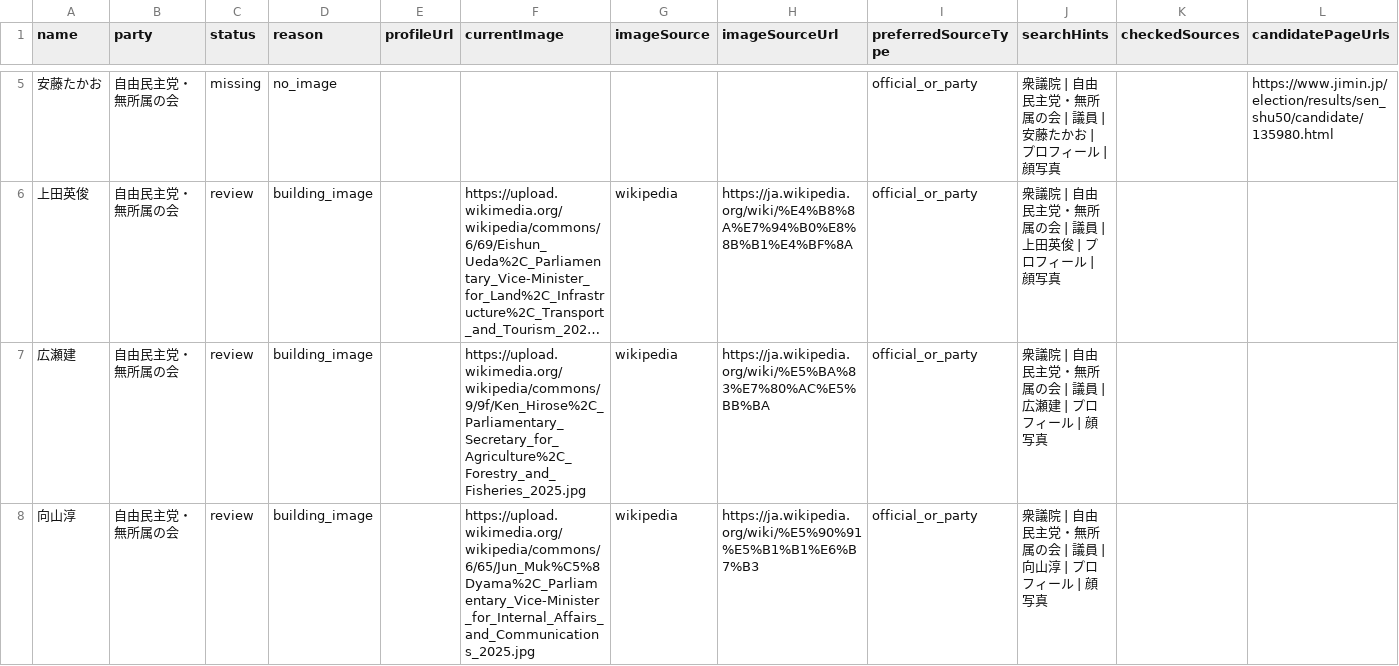
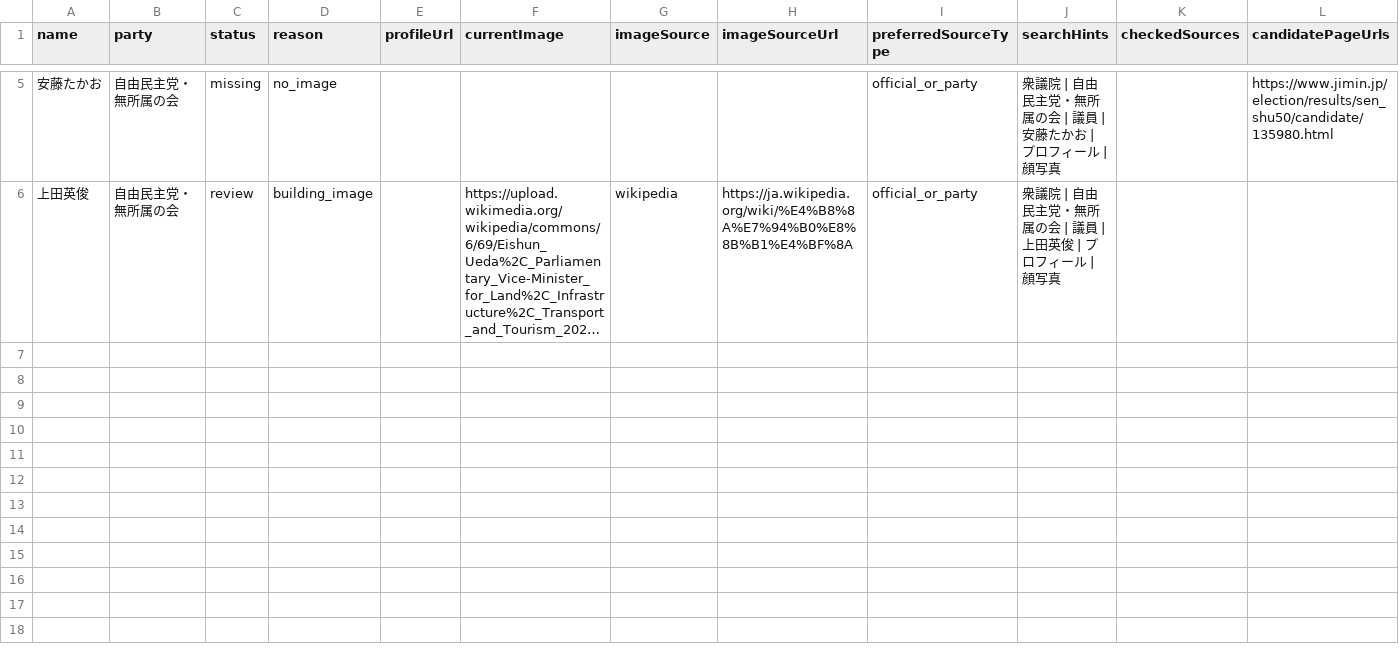
Before and after one commit to taiajitian-tech/senate-quiz-pwa, a CSV file: web/public/data/representatives-image-fix-targets.csv, drawn as a sheet; only a part is shown, gaps mark what is left out; long unchanged cells end in …; rows hold the shown columns only; the diff names each change by its address in the sheet, - before the commit and + after, or states it on an @@ line.

```diff
--- a/web/public/data/representatives-image-fix-targets.csv
+++ b/web/public/data/representatives-image-fix-targets.csv
-row 7: 広瀬建 | 自由民主党・無所属の会 | review | building_image |  | https://upload.wikimedia.org/wikipedia/commons/9/9f/Ken_Hirose%2C_Parliamentary_Secretary_for_Agriculture%2C_Forestry_and_Fisheries_2025.jpg | wikipedia | https://ja.wikipedia.org/wiki/%E5%BA%83%E7%80%AC%E5%BB%BA | official_or_party | 衆議院 | 自由民主党・無所属の会 | 議員 | 広瀬建 | プロフィール | 顔写真
-row 8: 向山淳 | 自由民主党・無所属の会 | review | building_image |  | https://upload.wikimedia.org/wikipedia/commons/6/65/Jun_Muk%C5%8Dyama%2C_Parliamentary_Vice-Minister_for_Internal_Affairs_and_Communications_2025.jpg | wikipedia | https://ja.wikipedia.org/wiki/%E5%90%91%E5%B1%B1%E6%B7%B3 | official_or_party | 衆議院 | 自由民主党・無所属の会 | 議員 | 向山淳 | プロフィール | 顔写真
```
Also changed, not shown: 4 other files.
